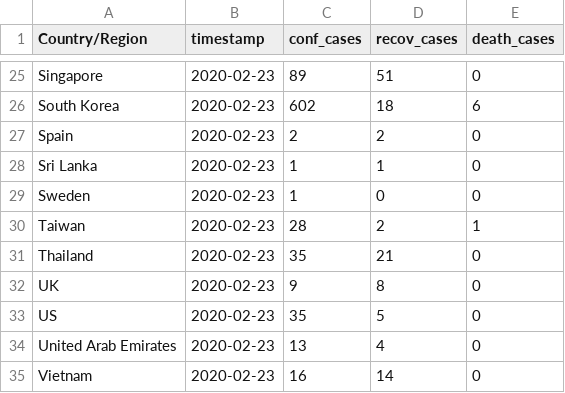
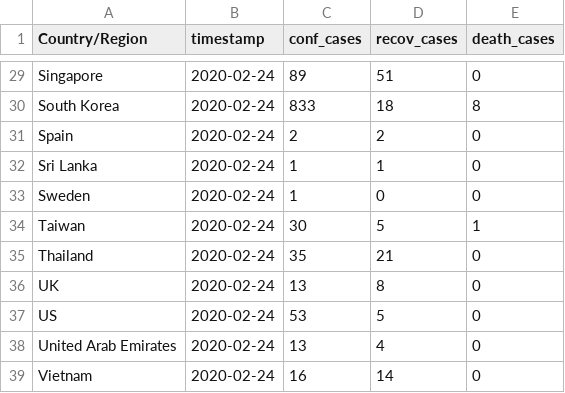
Before and after one commit to rezan21/2019-nCov, a CSV file: app/app_data/df_grouped.csv, drawn as a sheet; only a part is shown, gaps mark what is left out; addresses are those after the commit; the diff covers the shown part only; the diff names each change by its address in the sheet, - before the commit and + after, or states it on an @@ line.

```diff
--- a/app/app_data/df_grouped.csv
+++ b/app/app_data/df_grouped.csv
-B29:B39 (timestamp): 2020-02-23
+B29:B39 (timestamp): 2020-02-24
-C30 (conf_cases): 602
+C30 (conf_cases): 833
-E30 (death_cases): 6
+E30 (death_cases): 8
-C34 (conf_cases): 28
+C34 (conf_cases): 30
-D34 (recov_cases): 2
+D34 (recov_cases): 5
-C36 (conf_cases): 9
+C36 (conf_cases): 13
-C37 (conf_cases): 35
+C37 (conf_cases): 53
```
Also changed, not shown: 4 added rows and 37 edited cells elsewhere in this file, app/app_data/df_death.csv, app/app_data/df_recov.csv, 8 other files.
